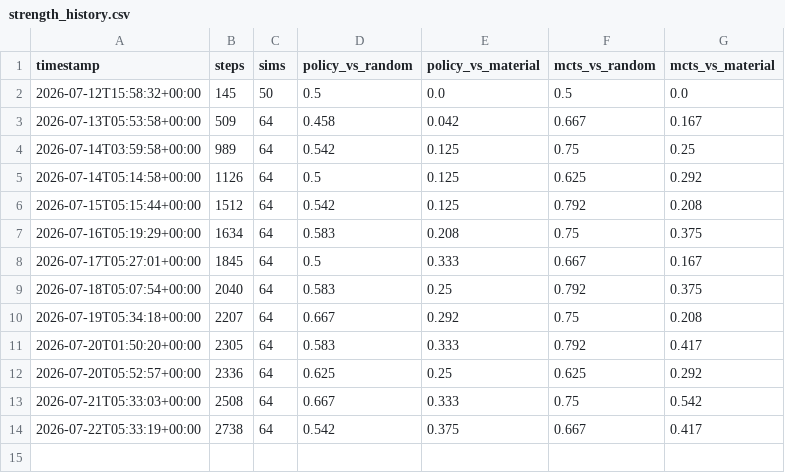
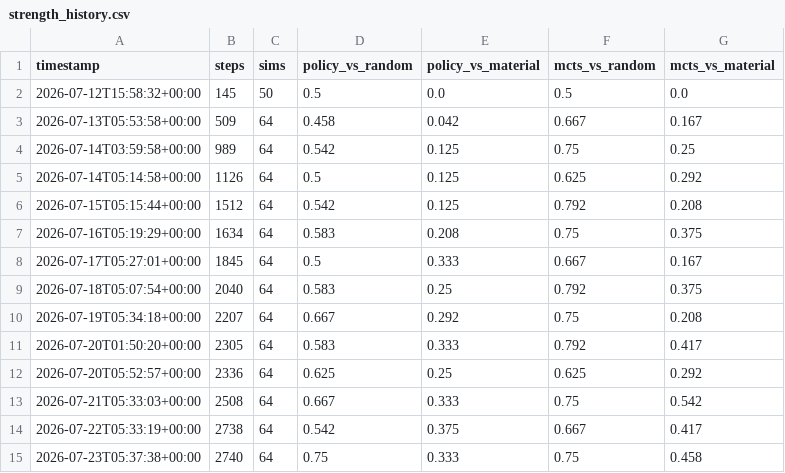
Before and after one commit to leozh0u/blundernet, a CSV file: metrics/strength_history.csv, drawn as a sheet.

Commit message:
strength: mcts scores 75% vs random, 46% vs material @ step 2740

```diff
--- a/metrics/strength_history.csv
+++ b/metrics/strength_history.csv
@@ -14 +14,2 @@ timestamp,steps,sims,policy_vs_random,policy_vs_material,mcts_vs_random,mcts_vs_
 2026-07-22T05:33:19+00:00,2738,64,0.542,0.375,0.667,0.417
+2026-07-23T05:37:38+00:00,2740,64,0.75,0.333,0.75,0.458
```
Also changed, not shown: 1 other file.
